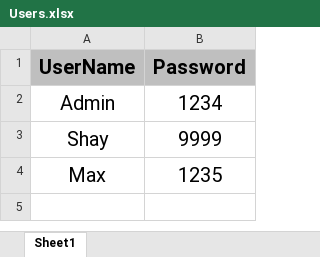
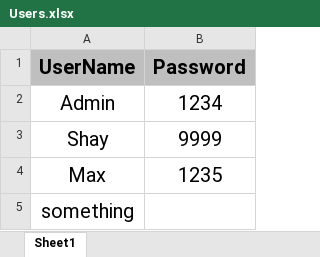
Before and after one commit to Shayhha/ProjectTesting, an Excel workbook: ProjectTesting/Excel/Users.xlsx, sheet Sheet1, drawn as a sheet; values as stored, in another font and other column widths than the file's, no borders; the diff names each change by its address in the sheet, - before the commit and + after, or states it on an @@ line.

```diff
--- a/ProjectTesting/Excel/Users.xlsx (sheet Sheet1)
+++ b/ProjectTesting/Excel/Users.xlsx (sheet Sheet1)
+row 5: something
```
Also changed, not shown: 2 other files.
